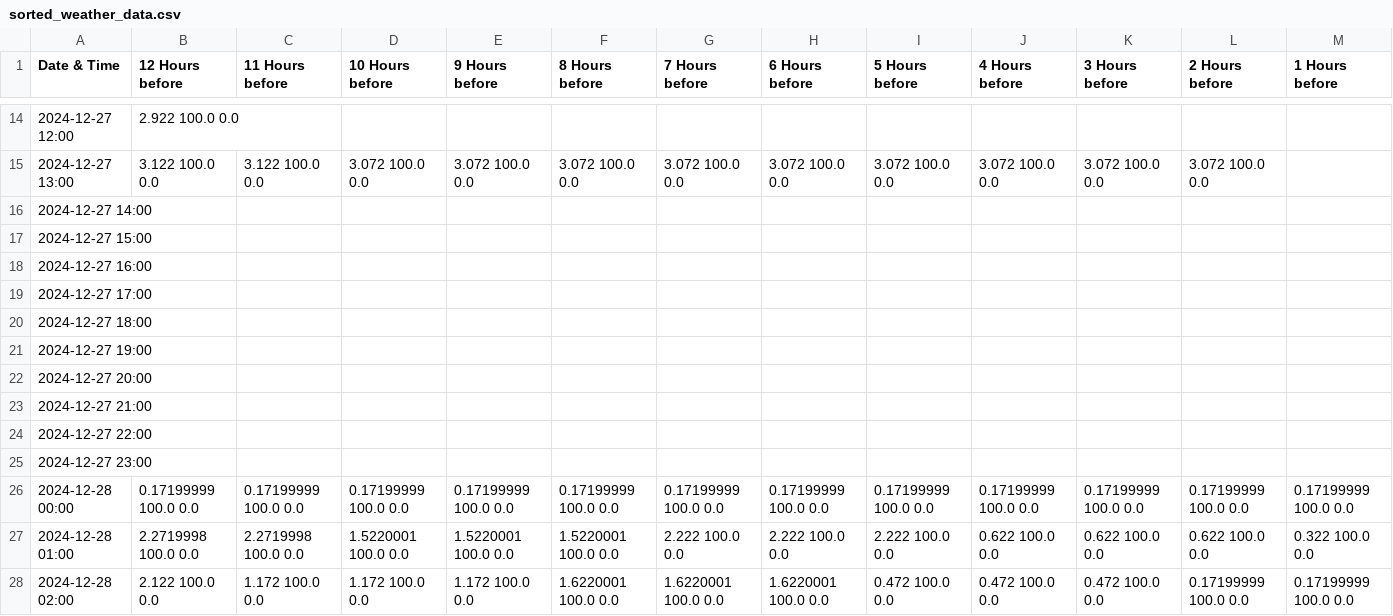
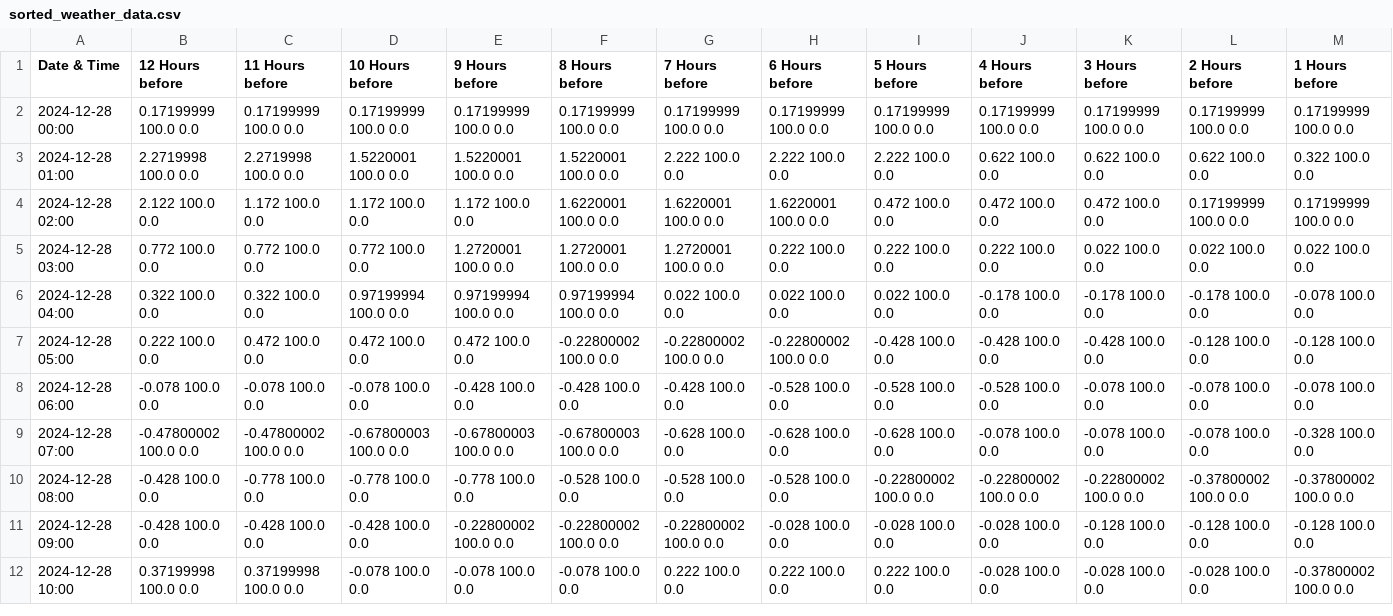
Before and after one commit to MarcelSp1/Project_Weatherism, a CSV file: evaluation/results/sorted_weather_data.csv, drawn as a sheet; only a part is shown, gaps mark what is left out; the shorter side is filled out with more unchanged rows; the diff covers the shown part only; the diff names each change by its address in the sheet, - before the commit and + after, or states it on an @@ line.

```diff
--- a/evaluation/results/sorted_weather_data.csv
+++ b/evaluation/results/sorted_weather_data.csv
-row 14: 2024-12-27 12:00 | 2.922 100.0 0.0
-row 15: 2024-12-27 13:00 | 3.122 100.0 0.0 | 3.122 100.0 0.0 | 3.072 100.0 0.0 | 3.072 100.0 0.0 | 3.072 100.0 0.0 | 3.072 100.0 0.0 | 3.072 100.0 0.0 | 3.072 100.0 0.0 | 3.072 100.0 0.0 | 3.072 100.0 0.0 | 3.072 100.0 0.0
-row 16: 2024-12-27 14:00
-row 17: 2024-12-27 15:00
-row 18: 2024-12-27 16:00
-row 19: 2024-12-27 17:00
-row 20: 2024-12-27 18:00
-row 21: 2024-12-27 19:00
-row 22: 2024-12-27 20:00
-row 23: 2024-12-27 21:00
-row 24: 2024-12-27 22:00
-row 25: 2024-12-27 23:00
```
Also changed, not shown: 12 removed rows elsewhere in this file, 1 other file.
